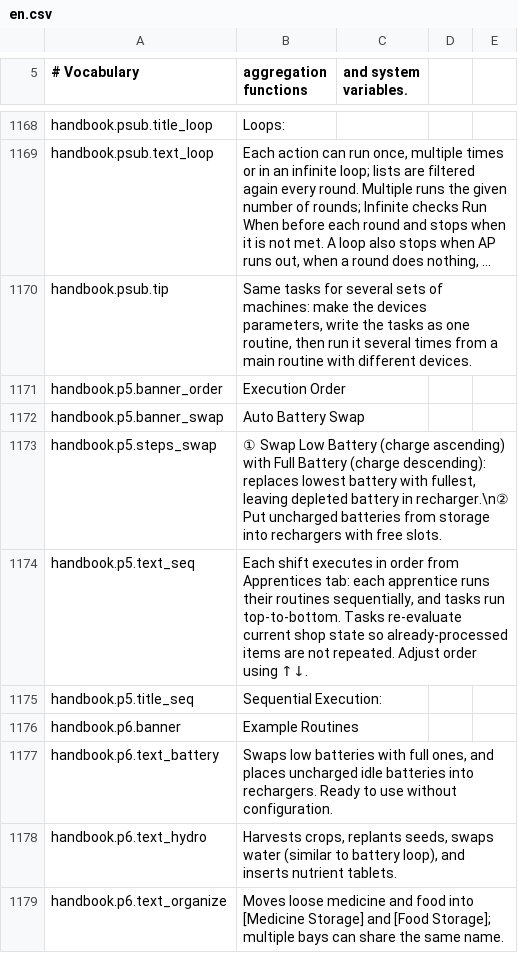
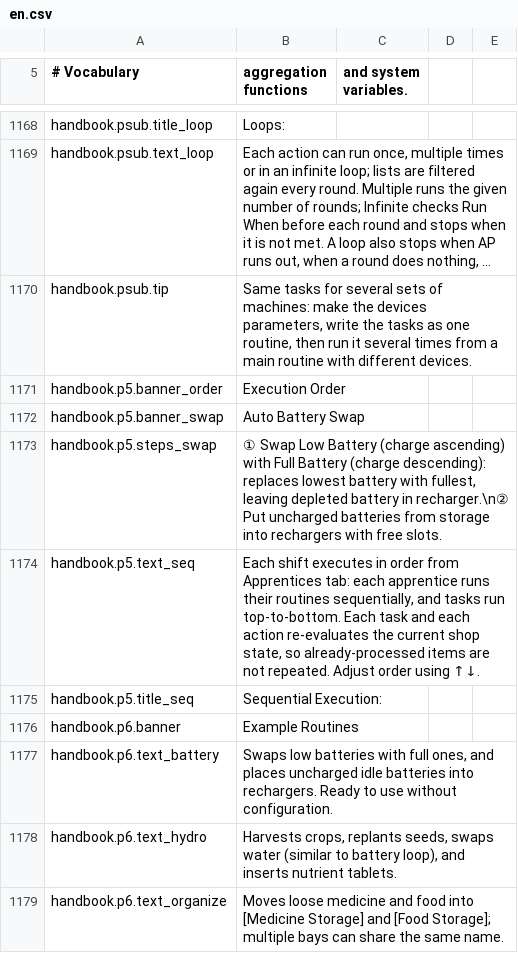
Before and after one commit to MinchaoZhu/probably-automated, a CSV file: src/AutoMod/ModFiles/Localization/en.csv, drawn as a sheet; only a part is shown, gaps mark what is left out; long unchanged cells end in ….

```diff
--- a/src/AutoMod/ModFiles/Localization/en.csv
+++ b/src/AutoMod/ModFiles/Localization/en.csv
@@ -1173,3 +1173,3 @@ handbook.p5.banner_swap,Auto Battery Swap
 handbook.p5.steps_swap,"① Swap Low Battery (charge ascending) with Full Battery (charge descending): replaces lowest battery with fullest, leaving depleted battery in recharger.\n② Put uncharged batteries from storage into rechargers with free slots."
-handbook.p5.text_seq,"Each shift executes in order from Apprentices tab: each apprentice runs their routines sequentially, and tasks run top-to-bottom. Tasks re-evaluate current shop state so already-processed items are not repeated. Adjust order using ↑↓."
+handbook.p5.text_seq,"Each shift executes in order from Apprentices tab: each apprentice runs their routines sequentially, and tasks run top-to-bottom. Each task and each action re-evaluates the current shop state, so already-processed items are not repeated. Adjust order using ↑↓."
 handbook.p5.title_seq,Sequential Execution:
```
Also changed, not shown: src/AutoMod/ModFiles/Localization/de.csv, src/AutoMod/ModFiles/Localization/fr.csv, 13 other files.
